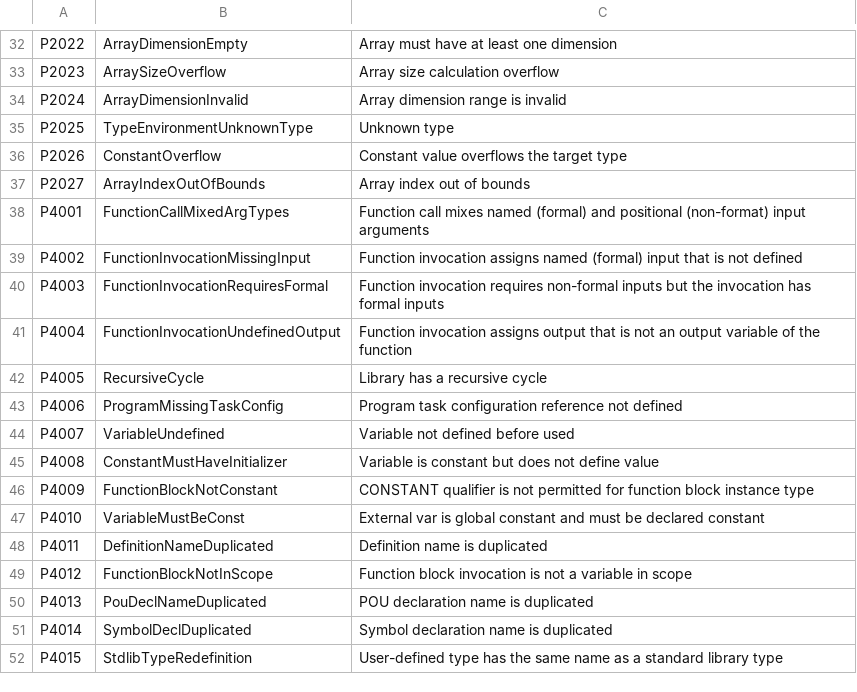
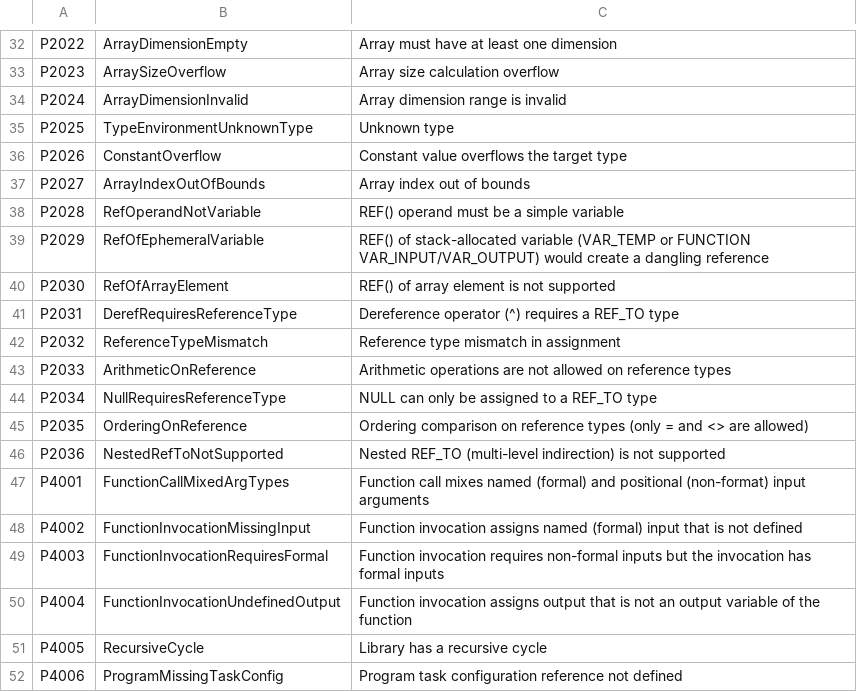
Before and after one commit to ironplc/ironplc, a CSV file: compiler/problems/resources/problem-codes.csv, drawn as a sheet; only a part is shown, gaps mark what is left out; the shorter side is filled out with more unchanged rows.

```diff
--- a/compiler/problems/resources/problem-codes.csv
+++ b/compiler/problems/resources/problem-codes.csv
@@ -37,2 +37,11 @@ P2026,ConstantOverflow,Constant value overflows the target type
 P2027,ArrayIndexOutOfBounds,Array index out of bounds
+P2028,RefOperandNotVariable,REF() operand must be a simple variable
+P2029,RefOfEphemeralVariable,REF() of stack-allocated variable (VAR_TEMP or FUNCTION VAR_INPUT/VAR_OUTPUT) would create a dangling reference
+P2030,RefOfArrayElement,REF() of array element is not supported
+P2031,DerefRequiresReferenceType,Dereference operator (^) requires a REF_TO type
+P2032,ReferenceTypeMismatch,Reference type mismatch in assignment
+P2033,ArithmeticOnReference,Arithmetic operations are not allowed on reference types
+P2034,NullRequiresReferenceType,NULL can only be assigned to a REF_TO type
+P2035,OrderingOnReference,Ordering comparison on reference types (only = and <> are allowed)
+P2036,NestedRefToNotSupported,Nested REF_TO (multi-level indirection) is not supported
 P4001,FunctionCallMixedArgTypes,Function call mixes named (formal) and positional (non-format) input arguments
```
Also changed, not shown: compiler/vm/resources/problem-codes.csv, 19 other files.
